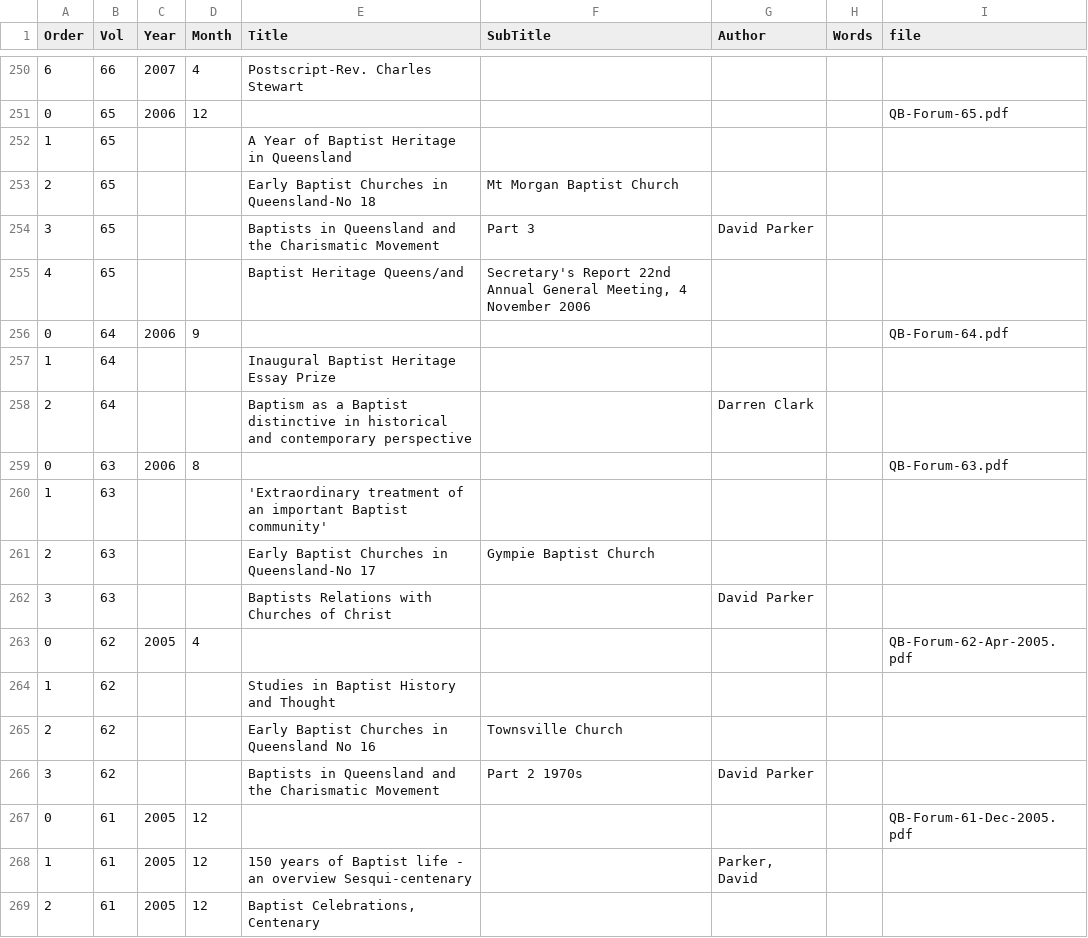
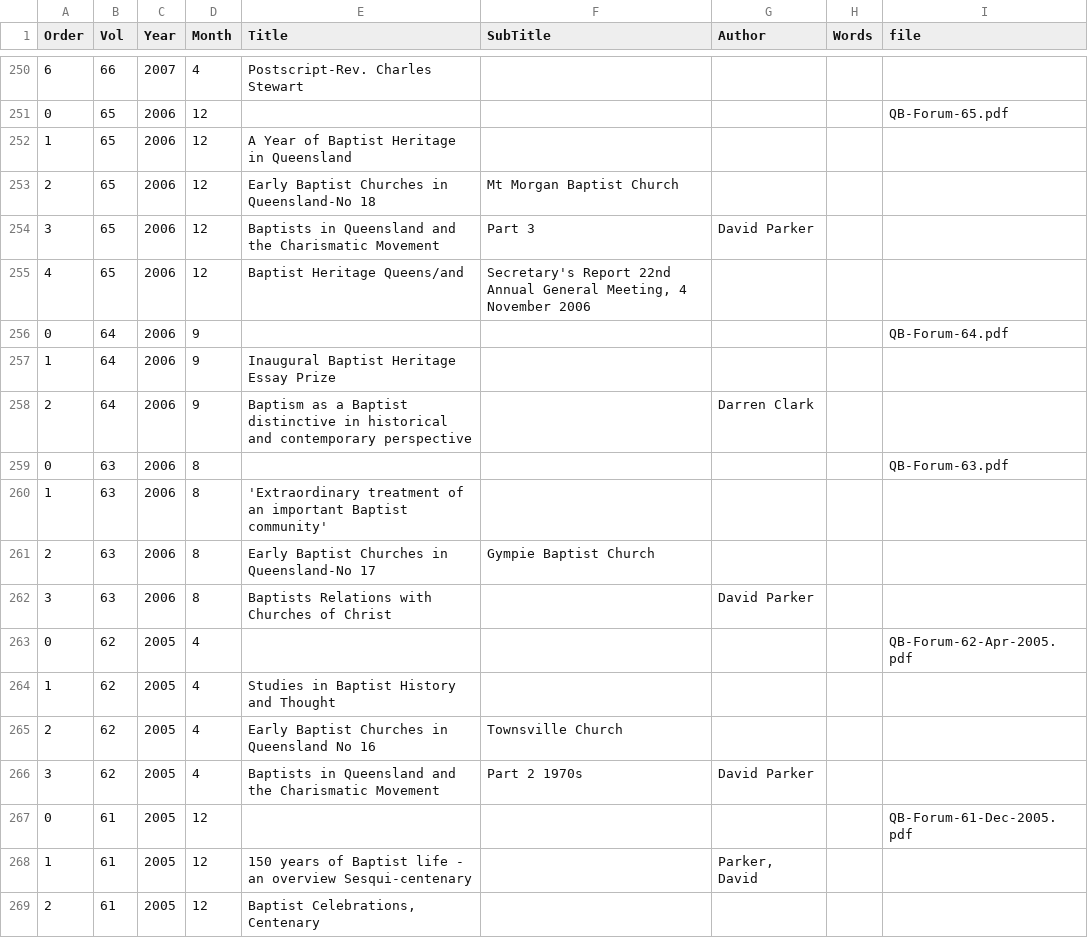
Before and after one commit to bhqweb/bhqweb.github.io, a TSV file: _data/forum.tsv, drawn as a sheet; only a part is shown, gaps mark what is left out; the diff covers the shown part only.

Commit message:
some years and months missing

```diff
--- a/_data/forum.tsv
+++ b/_data/forum.tsv
@@ -251,17 +251,17 @@ Order	Vol	Year	Month	Title	SubTitle	Author	Words	file
 0	65	2006	12					QB-Forum-65.pdf
-1	65			A Year of Baptist Heritage in Queensland				
-2	65			Early Baptist Churches in Queensland-No 18	Mt Morgan Baptist Church			
-3	65			Baptists in Queensland and the Charismatic Movement	Part 3	David Parker		
-4	65			Baptist Heritage Queens/and	Secretary's Report 22nd Annual General Meeting, 4 November 2006			
+1	65	2006	12	A Year of Baptist Heritage in Queensland				
+2	65	2006	12	Early Baptist Churches in Queensland-No 18	Mt Morgan Baptist Church			
+3	65	2006	12	Baptists in Queensland and the Charismatic Movement	Part 3	David Parker		
+4	65	2006	12	Baptist Heritage Queens/and	Secretary's Report 22nd Annual General Meeting, 4 November 2006			
 0	64	2006	9					QB-Forum-64.pdf
-1	64			Inaugural Baptist Heritage Essay Prize				
-2	64			Baptism as a Baptist distinctive in historical and contemporary perspective		Darren Clark		
+1	64	2006	9	Inaugural Baptist Heritage Essay Prize				
+2	64	2006	9	Baptism as a Baptist distinctive in historical and contemporary perspective		Darren Clark		
 0	63	2006	8					QB-Forum-63.pdf
-1	63			'Extraordinary treatment of an important Baptist community'				
-2	63			Early Baptist Churches in Queensland-No 17	Gympie Baptist Church			
-3	63			Baptists Relations with Churches of Christ		David Parker		
+1	63	2006	8	'Extraordinary treatment of an important Baptist community'				
+2	63	2006	8	Early Baptist Churches in Queensland-No 17	Gympie Baptist Church			
+3	63	2006	8	Baptists Relations with Churches of Christ		David Parker		
 0	62	2005	4					QB-Forum-62-Apr-2005.pdf
-1	62			Studies in Baptist History and Thought				
-2	62			Early Baptist Churches in Queensland No 16	Townsville Church			
-3	62			Baptists in Queensland and the Charismatic Movement	Part 2 1970s	David Parker		
+1	62	2005	4	Studies in Baptist History and Thought				
+2	62	2005	4	Early Baptist Churches in Queensland No 16	Townsville Church			
+3	62	2005	4	Baptists in Queensland and the Charismatic Movement	Part 2 1970s	David Parker		
 0	61	2005	12					QB-Forum-61-Dec-2005.pdf
```
Also changed, not shown: 58 edited cells elsewhere in this file.
